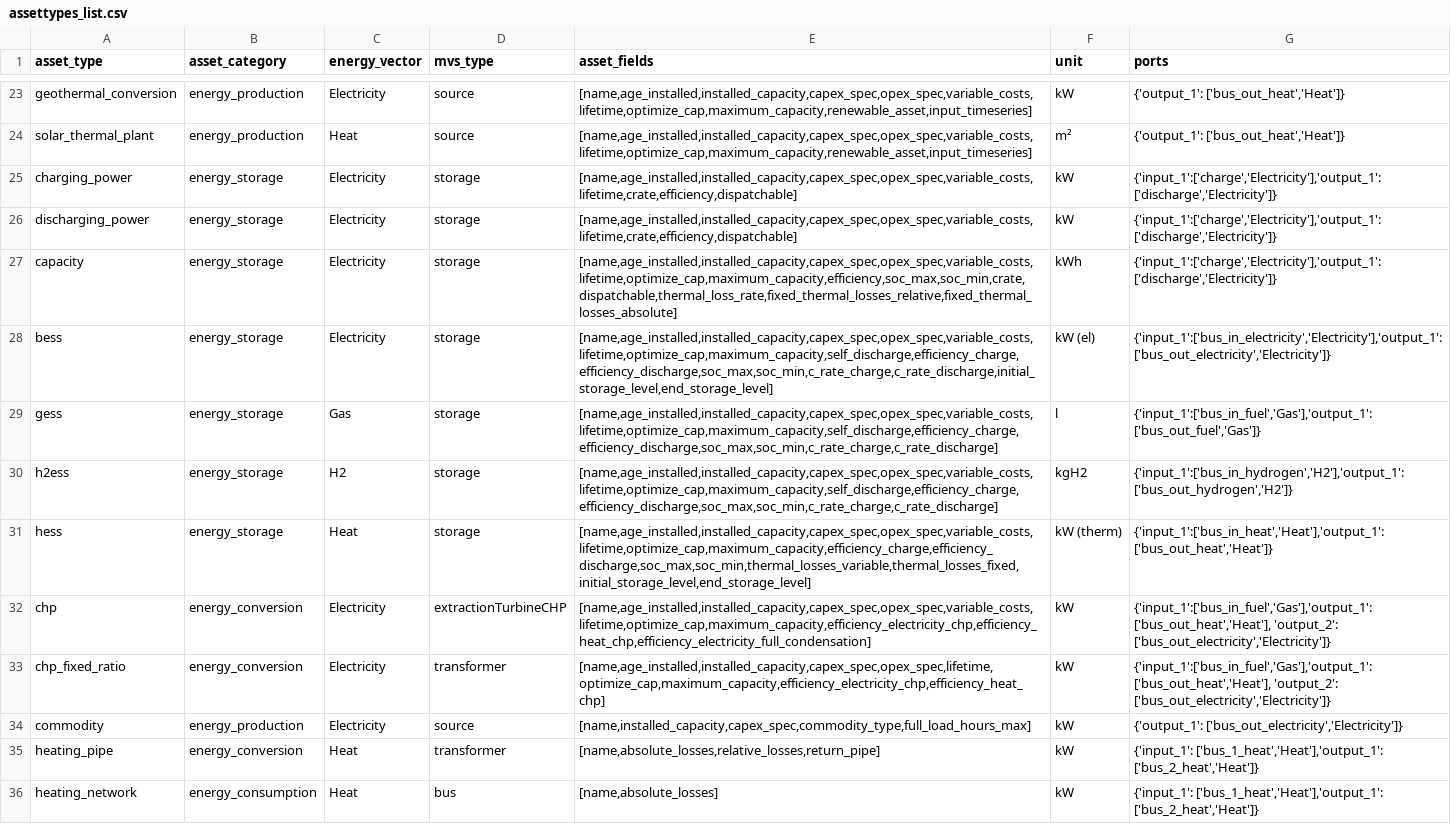
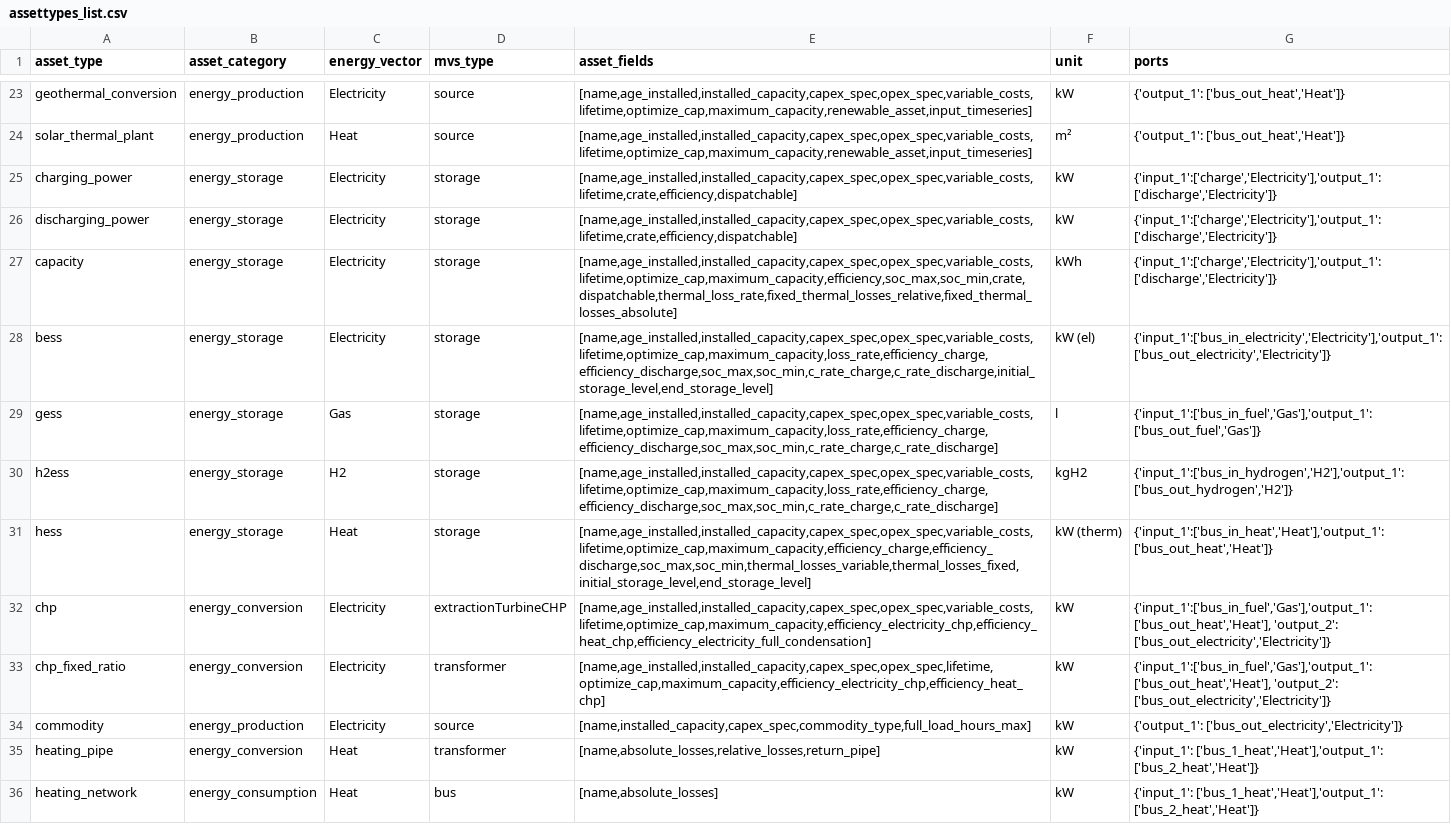
Before and after one commit to open-plan-tool/gui, a CSV file: app/resources/assettypes_list.csv, drawn as a sheet; only a part is shown, gaps mark what is left out.

Commit message:
Rename self_discharge to loss_rate

```diff
--- a/app/resources/assettypes_list.csv
+++ b/app/resources/assettypes_list.csv
@@ -27,5 +27,5 @@ discharging_power,energy_storage,Electricity,storage,"[name,age_installed,instal
 capacity,energy_storage,Electricity,storage,"[name,age_installed,installed_capacity,capex_spec,opex_spec,variable_costs,lifetime,optimize_cap,maximum_capacity,efficiency,soc_max,soc_min,crate,dispatchable,thermal_loss_rate,fixed_thermal_losses_relative,fixed_thermal_losses_absolute]",kWh,"{'input_1':['charge','Electricity'],'output_1': ['discharge','Electricity']}"
-bess,energy_storage,Electricity,storage,"[name,age_installed,installed_capacity,capex_spec,opex_spec,variable_costs,lifetime,optimize_cap,maximum_capacity,self_discharge,efficiency_charge,efficiency_discharge,soc_max,soc_min,c_rate_charge,c_rate_discharge,initial_storage_level,end_storage_level]",kW (el),"{'input_1':['bus_in_electricity','Electricity'],'output_1': ['bus_out_electricity','Electricity']}"
-gess,energy_storage,Gas,storage,"[name,age_installed,installed_capacity,capex_spec,opex_spec,variable_costs,lifetime,optimize_cap,maximum_capacity,self_discharge,efficiency_charge,efficiency_discharge,soc_max,soc_min,c_rate_charge,c_rate_discharge]",l,"{'input_1':['bus_in_fuel','Gas'],'output_1': ['bus_out_fuel','Gas']}"
-h2ess,energy_storage,H2,storage,"[name,age_installed,installed_capacity,capex_spec,opex_spec,variable_costs,lifetime,optimize_cap,maximum_capacity,self_discharge,efficiency_charge,efficiency_discharge,soc_max,soc_min,c_rate_charge,c_rate_discharge]",kgH2,"{'input_1':['bus_in_hydrogen','H2'],'output_1': ['bus_out_hydrogen','H2']}"
+bess,energy_storage,Electricity,storage,"[name,age_installed,installed_capacity,capex_spec,opex_spec,variable_costs,lifetime,optimize_cap,maximum_capacity,loss_rate,efficiency_charge,efficiency_discharge,soc_max,soc_min,c_rate_charge,c_rate_discharge,initial_storage_level,end_storage_level]",kW (el),"{'input_1':['bus_in_electricity','Electricity'],'output_1': ['bus_out_electricity','Electricity']}"
+gess,energy_storage,Gas,storage,"[name,age_installed,installed_capacity,capex_spec,opex_spec,variable_costs,lifetime,optimize_cap,maximum_capacity,loss_rate,efficiency_charge,efficiency_discharge,soc_max,soc_min,c_rate_charge,c_rate_discharge]",l,"{'input_1':['bus_in_fuel','Gas'],'output_1': ['bus_out_fuel','Gas']}"
+h2ess,energy_storage,H2,storage,"[name,age_installed,installed_capacity,capex_spec,opex_spec,variable_costs,lifetime,optimize_cap,maximum_capacity,loss_rate,efficiency_charge,efficiency_discharge,soc_max,soc_min,c_rate_charge,c_rate_discharge]",kgH2,"{'input_1':['bus_in_hydrogen','H2'],'output_1': ['bus_out_hydrogen','H2']}"
 hess,energy_storage,Heat,storage,"[name,age_installed,installed_capacity,capex_spec,opex_spec,variable_costs,lifetime,optimize_cap,maximum_capacity,efficiency_charge,efficiency_discharge,soc_max,soc_min,thermal_losses_variable,thermal_losses_fixed,initial_storage_level,end_storage_level]",kW (therm),"{'input_1':['bus_in_heat','Heat'],'output_1': ['bus_out_heat','Heat']}"
```
Also changed, not shown: 3 other files.
